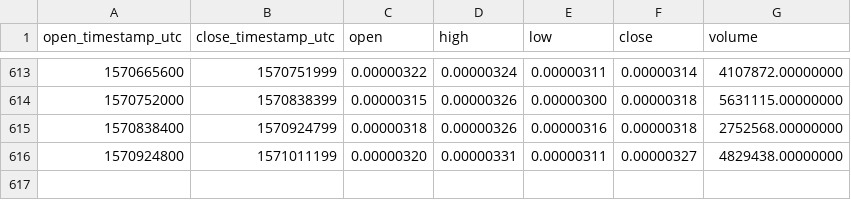
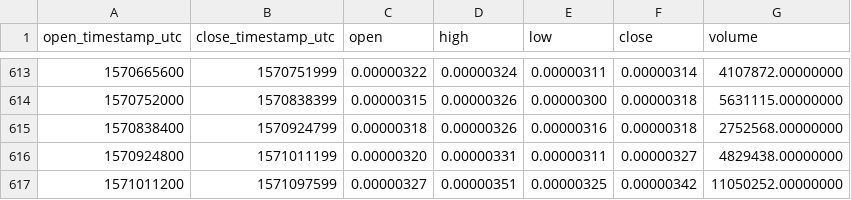
Before and after one commit to cryptobigbro/binance-BLZBTC, a CSV file: binance-BLZBTC-1d.csv, drawn as a sheet; only a part is shown, gaps mark what is left out; the diff names each change by its address in the sheet, - before the commit and + after, or states it on an @@ line.

Commit message:
Update OHLCV data.

```diff
--- a/binance-BLZBTC-1d.csv
+++ b/binance-BLZBTC-1d.csv
+row 617: 1571011200 | 1571097599 | 0.00000327 | 0.00000351 | 0.00000325 | 0.00000342 | 11050252.00000000
```
Also changed, not shown: 1 other file.
